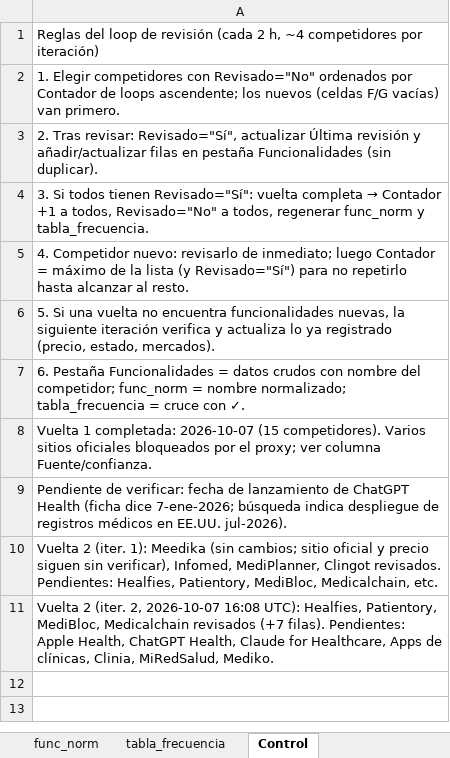
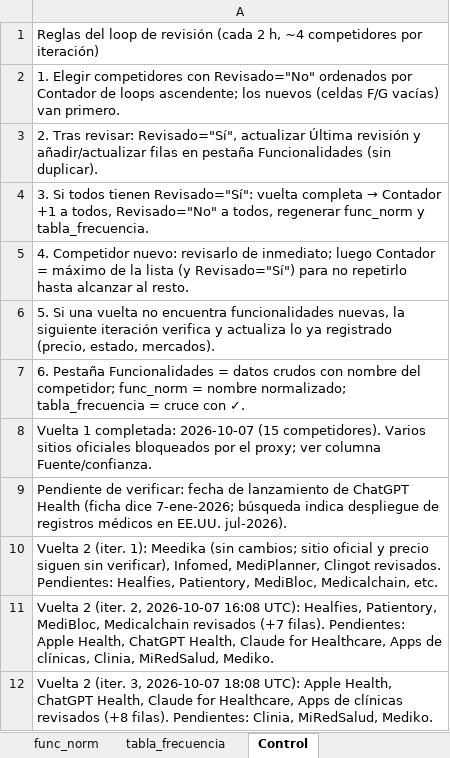
Before and after one commit to sdelafuenteb/Anamnesis, an Excel workbook: Outputs/Benchmark_Anamnesis.xlsx, sheet Control, drawn as a sheet; values as stored, in another font and other column widths than the file's, no borders; the diff names each change by its address in the sheet, - before the commit and + after, or states it on an @@ line.

```diff
--- a/Outputs/Benchmark_Anamnesis.xlsx (sheet Control)
+++ b/Outputs/Benchmark_Anamnesis.xlsx (sheet Control)
+row 12: Vuelta 2 (iter. 3, 2026-10-07 18:08 UTC): Apple Health, ChatGPT Health, Claude for Healthcare, Apps de clínicas revisados (+8 filas). Pendientes: Clinia, MiRedSalud, Mediko.
```
Also changed, not shown: sheet Funcionalidades, sheet Competidores.
